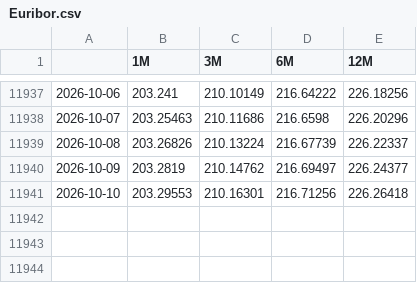
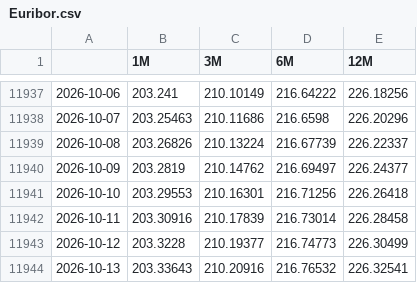
Before and after one commit to MarioPEL58/Finance, a CSV file: data/Tassi/Euribor.csv, drawn as a sheet; only a part is shown, gaps mark what is left out; the diff names each change by its address in the sheet, - before the commit and + after, or states it on an @@ line.

```diff
--- a/data/Tassi/Euribor.csv
+++ b/data/Tassi/Euribor.csv
+row 11942: 2026-10-11 | 203.30916 | 210.17839 | 216.73014 | 226.28458
+row 11943: 2026-10-12 | 203.3228 | 210.19377 | 216.74773 | 226.30499
+row 11944: 2026-10-13 | 203.33643 | 210.20916 | 216.76532 | 226.32541
```
